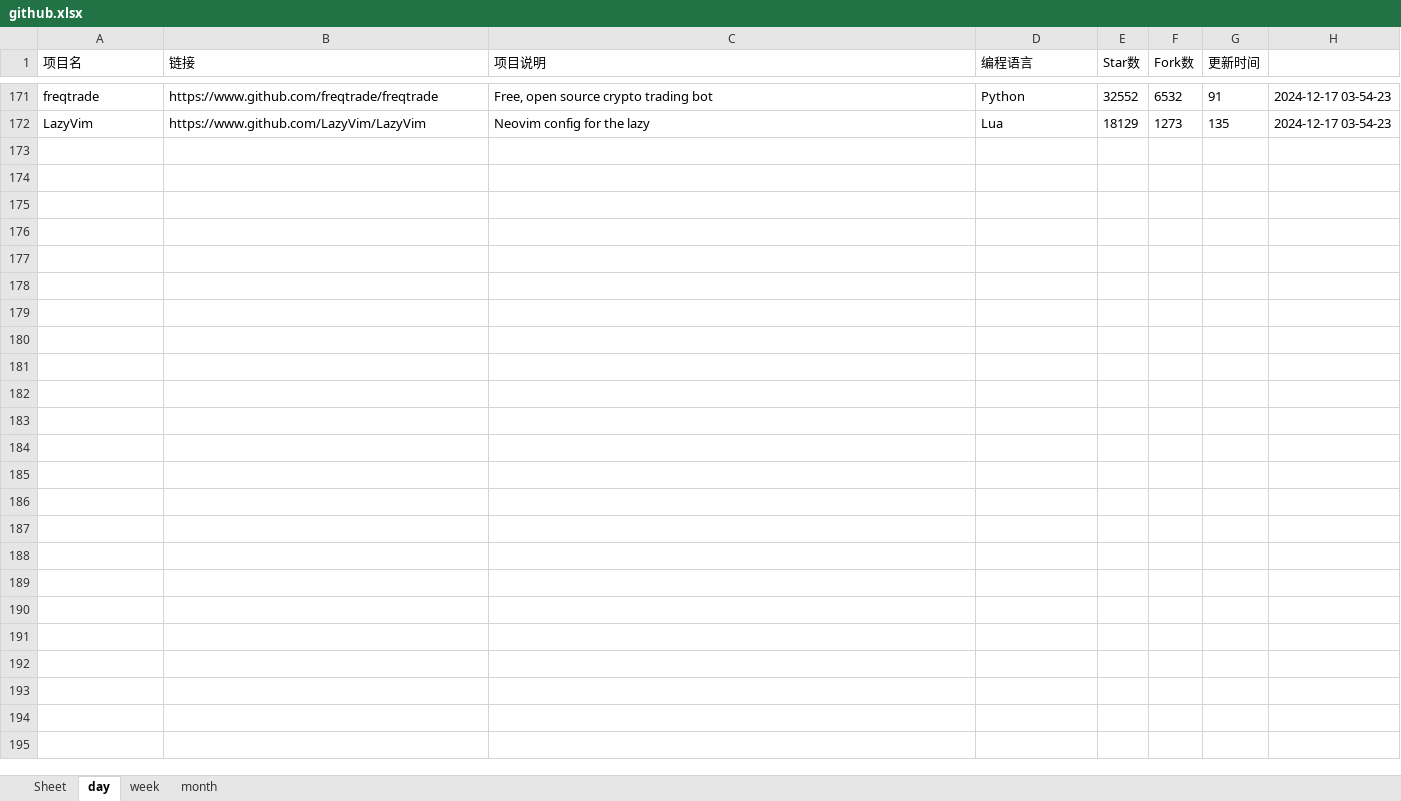
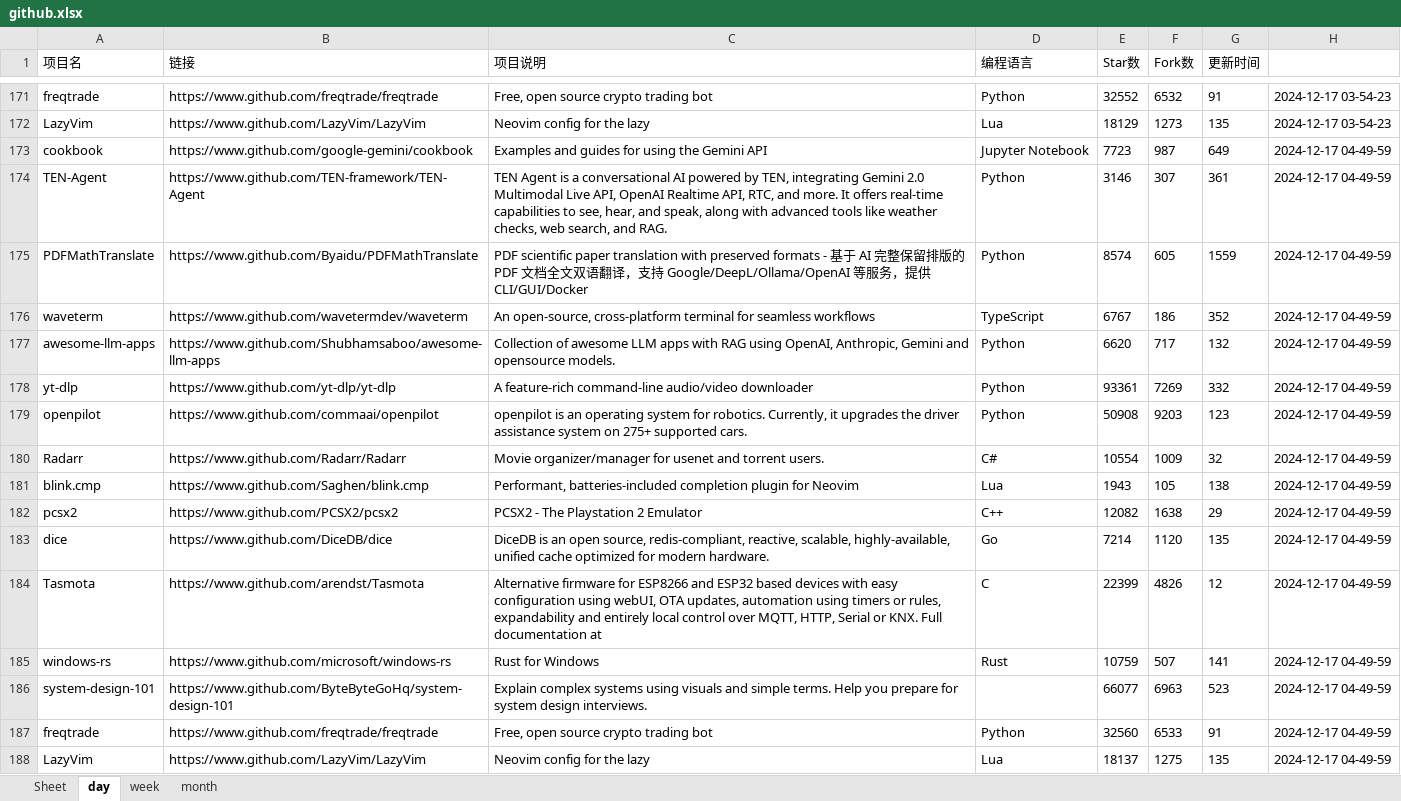
Before and after one commit to WHG555/github-today-repositories, an Excel workbook: github.xlsx, sheet day, drawn as a sheet; only a part is shown, gaps mark what is left out; values as stored, in another font and other column widths than the file's, no borders; the diff names each change by its address in the sheet, - before the commit and + after, or states it on an @@ line.

```diff
--- a/github.xlsx (sheet day)
+++ b/github.xlsx (sheet day)
+row 173: cookbook | https://www.github.com/google-gemini/cookbook | Examples and guides for using the Gemini API | Jupyter Notebook | 7723 | 987 | 649 | 2024-12-17 04-49-59
+row 174: TEN-Agent | https://www.github.com/TEN-framework/TEN-Agent | TEN Agent is a conversational AI powered by TEN, integrating Gemini 2.0 Multimodal Live API, OpenAI Realtime API, RTC, and more. It offers real-time capabilities to see, hear, and speak, along with advanced tools like weather checks, web search, and RAG. | Python | 3146 | 307 | 361 | 2024-12-17 04-49-59
+row 175: PDFMathTranslate | https://www.github.com/Byaidu/PDFMathTranslate | PDF scientific paper translation with preserved formats - 基于 AI 完整保留排版的 PDF 文档全文双语翻译，支持 Google/DeepL/Ollama/OpenAI 等服务，提供 CLI/GUI/Docker | Python | 8574 | 605 | 1559 | 2024-12-17 04-49-59
+row 176: waveterm | https://www.github.com/wavetermdev/waveterm | An open-source, cross-platform terminal for seamless workflows | TypeScript | 6767 | 186 | 352 | 2024-12-17 04-49-59
+row 177: awesome-llm-apps | https://www.github.com/Shubhamsaboo/awesome-llm-apps | Collection of awesome LLM apps with RAG using OpenAI, Anthropic, Gemini and opensource models. | Python | 6620 | 717 | 132 | 2024-12-17 04-49-59
+row 178: yt-dlp | https://www.github.com/yt-dlp/yt-dlp | A feature-rich command-line audio/video downloader | Python | 93361 | 7269 | 332 | 2024-12-17 04-49-59
+row 179: openpilot | https://www.github.com/commaai/openpilot | openpilot is an operating system for robotics. Currently, it upgrades the driver assistance system on 275+ supported cars. | Python | 50908 | 9203 | 123 | 2024-12-17 04-49-59
+row 180: Radarr | https://www.github.com/Radarr/Radarr | Movie organizer/manager for usenet and torrent users. | C# | 10554 | 1009 | 32 | 2024-12-17 04-49-59
+row 181: blink.cmp | https://www.github.com/Saghen/blink.cmp | Performant, batteries-included completion plugin for Neovim | Lua | 1943 | 105 | 138 | 2024-12-17 04-49-59
+row 182: pcsx2 | https://www.github.com/PCSX2/pcsx2 | PCSX2 - The Playstation 2 Emulator | C++ | 12082 | 1638 | 29 | 2024-12-17 04-49-59
+row 183: dice | https://www.github.com/DiceDB/dice | DiceDB is an open source, redis-compliant, reactive, scalable, highly-available, unified cache optimized for modern hardware. | Go | 7214 | 1120 | 135 | 2024-12-17 04-49-59
+row 184: Tasmota | https://www.github.com/arendst/Tasmota | Alternative firmware for ESP8266 and ESP32 based devices with easy configuration using webUI, OTA updates, automation using timers or rules, expandability and entirely local control over MQTT, HTTP, Serial or KNX. Full documentation at | C | 22399 | 4826 | 12 | 2024-12-17 04-49-59
+row 185: windows-rs | https://www.github.com/microsoft/windows-rs | Rust for Windows | Rust | 10759 | 507 | 141 | 2024-12-17 04-49-59
+row 186: system-design-101 | https://www.github.com/ByteByteGoHq/system-design-101 | Explain complex systems using visuals and simple terms. Help you prepare for system design interviews. |  | 66077 | 6963 | 523 | 2024-12-17 04-49-59
+row 187: freqtrade | https://www.github.com/freqtrade/freqtrade | Free, open source crypto trading bot | Python | 32560 | 6533 | 91 | 2024-12-17 04-49-59
+row 188: LazyVim | https://www.github.com/LazyVim/LazyVim | Neovim config for the lazy | Lua | 18137 | 1275 | 135 | 2024-12-17 04-49-59
```
Also changed, not shown: sheet month, sheet week.
